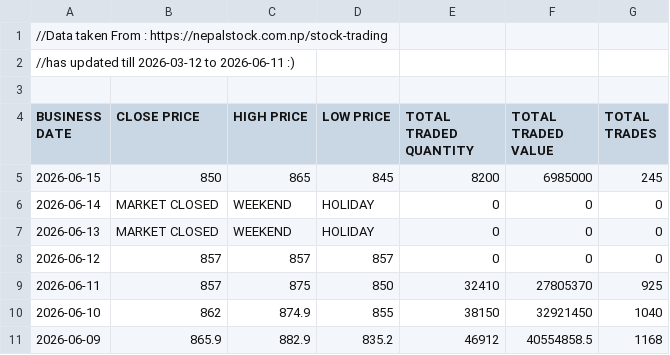
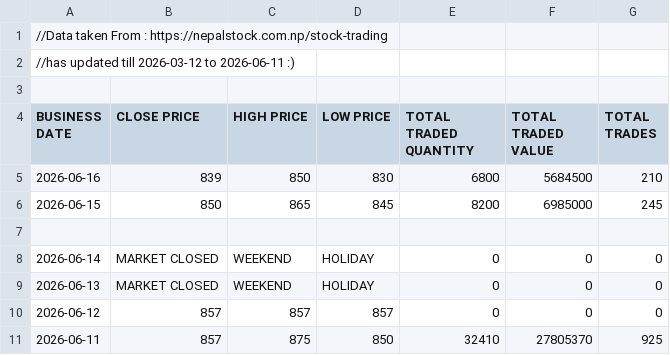
Before and after one commit to sushanttds-jpg/HfIN_Analysis_Using_Python, a CSV file: Stock Trading of Hotel Forest Inn Limited.csv, drawn as a sheet; only a part is shown; the shorter side is filled out with more unchanged rows; the diff names each change by its address in the sheet, - before the commit and + after, or states it on an @@ line.

Commit message:
Update Stock Trading of Hotel Forest Inn Limited.csv

```diff
--- a/Stock Trading of Hotel Forest Inn Limited.csv
+++ b/Stock Trading of Hotel Forest Inn Limited.csv
+row 5: 2026-06-16 | 839 | 850 | 830 | 6800 | 5684500 | 210
+row 7: (empty)
```
